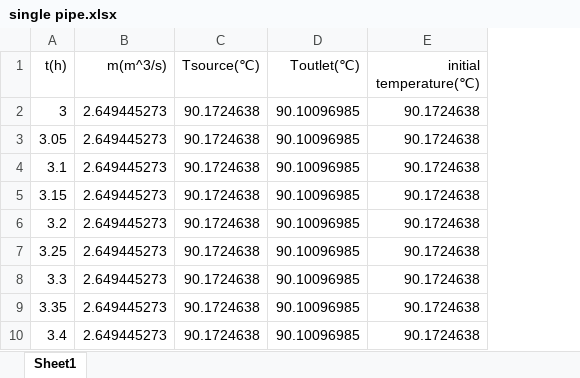
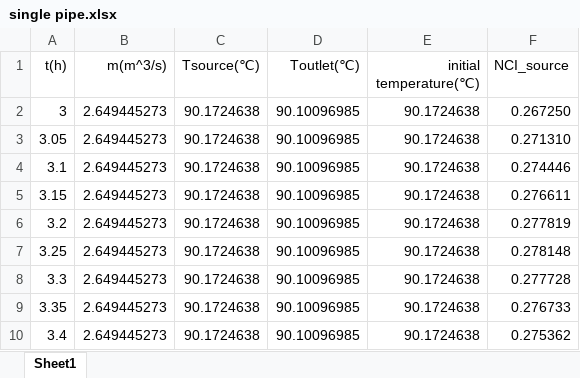
Before and after one commit to 13702094619x-droid/single-pipe-pipe1, an Excel workbook: single_pipe_case/single pipe.xlsx, sheet Sheet1, drawn as a sheet; only a part is shown; values as stored, in another font and other column widths than the file's, no borders; charts and pictures not drawn; the diff names each change by its address in the sheet, - before the commit and + after, or states it on an @@ line.

```diff
--- a/single_pipe_case/single pipe.xlsx (sheet Sheet1)
+++ b/single_pipe_case/single pipe.xlsx (sheet Sheet1)
+column F (NCI_source), rows 2-10: 0.267250 | 0.271310 | 0.274446 | 0.276611 | 0.277819 | 0.278148 | 0.277728 | 0.276733 | 0.275362
```
Also changed, not shown: charts or pictures, 6 other files.
